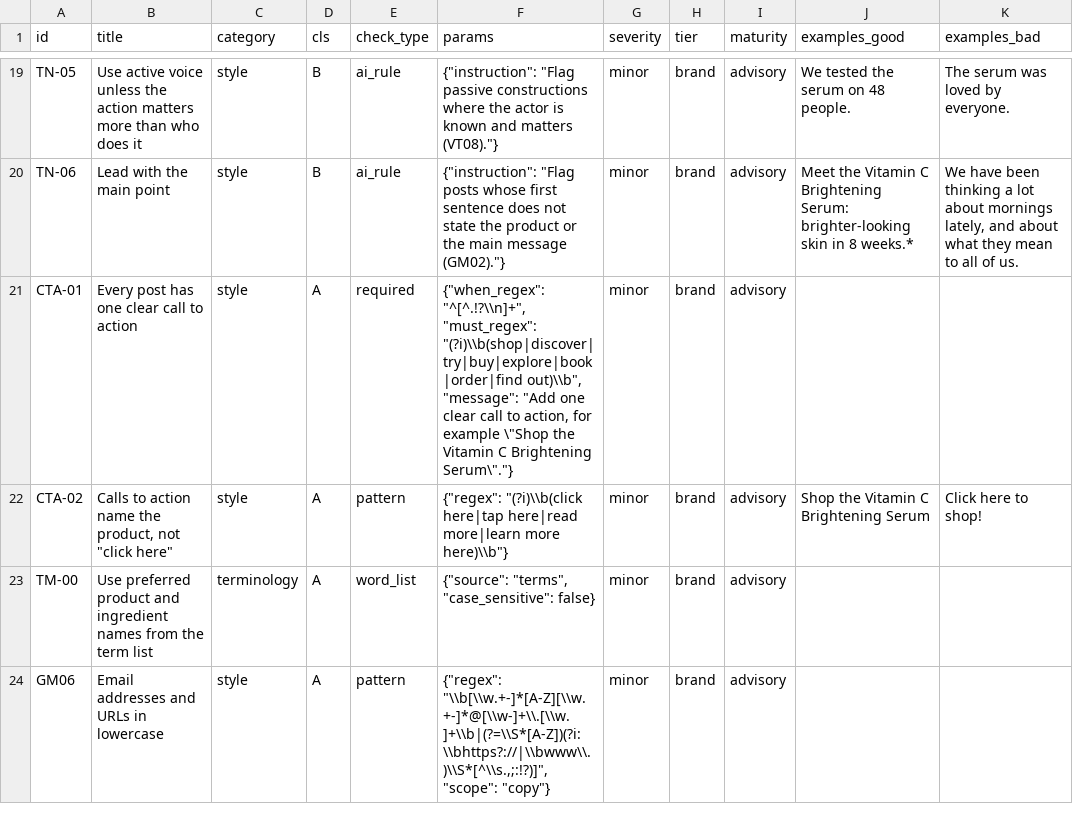
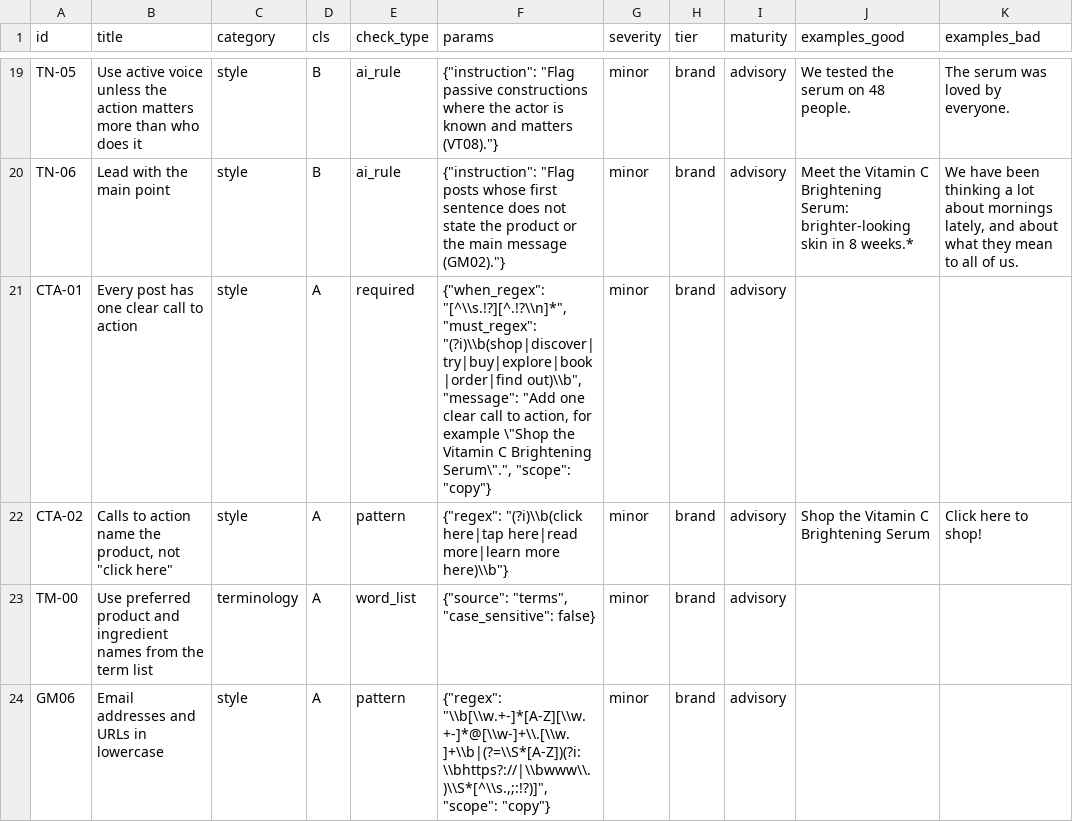
Before and after one commit to vaibhav375/plumbline, a CSV file: supabase/seed/aurelle/rules.csv, drawn as a sheet; only a part is shown, gaps mark what is left out; the diff names each change by its address in the sheet, - before the commit and + after, or states it on an @@ line.

Commit message:
feat(api): checker skeleton, JWT auth, Docker image
- FastAPI app: GET /health, POST /v1/checks (text or file) running the
  class A rules for the caller's org; plain-words 4xx errors
- Auth verifies Supabase ES256 tokens against the public JWKS (fetched
  with httpx), checks audience, issuer and expiry, refuses HS256; the API
  never holds the JWT secret or the service-role key
- Data is read as the signed-in user (anon key + their JWT), so RLS
  scopes every read
- Rules with scope "copy" now also ignore image text in required checks
- Dockerfile (python:3.12-slim + Tesseract, non-root) and render.yaml;
  CI builds the image, enforces < 1.2 GB and boots it

```diff
--- a/supabase/seed/aurelle/rules.csv
+++ b/supabase/seed/aurelle/rules.csv
-F21 (params): {"when_regex": "^[^.!?\\n]+", "must_regex": "(?i)\\b(shop|discover|try|buy|explore|book|order|find out)\\b", "message": "Add one clear call to action, for example \"Shop the Vitamin C Brightening Serum\"."}
+F21 (params): {"when_regex": "[^\\s.!?][^.!?\\n]*", "must_regex": "(?i)\\b(shop|discover|try|buy|explore|book|order|find out)\\b", "message": "Add one clear call to action, for example \"Shop the Vitamin C Brightening Serum\".", "scope": "copy"}
```
Also changed, not shown: 15 other files.
